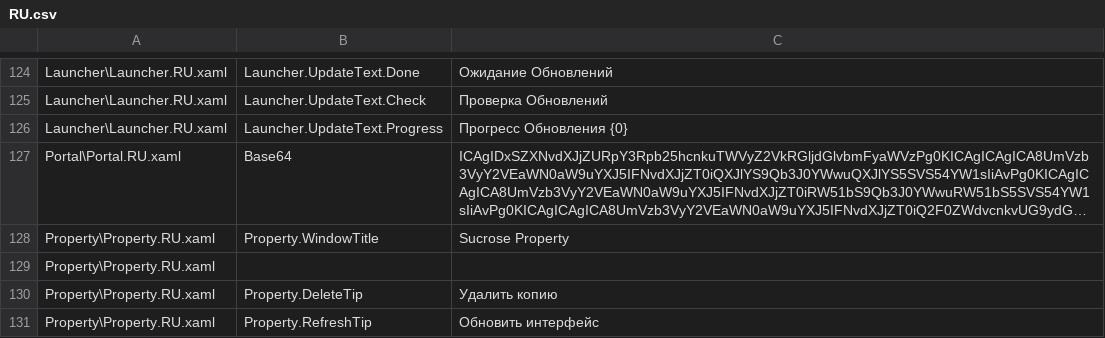
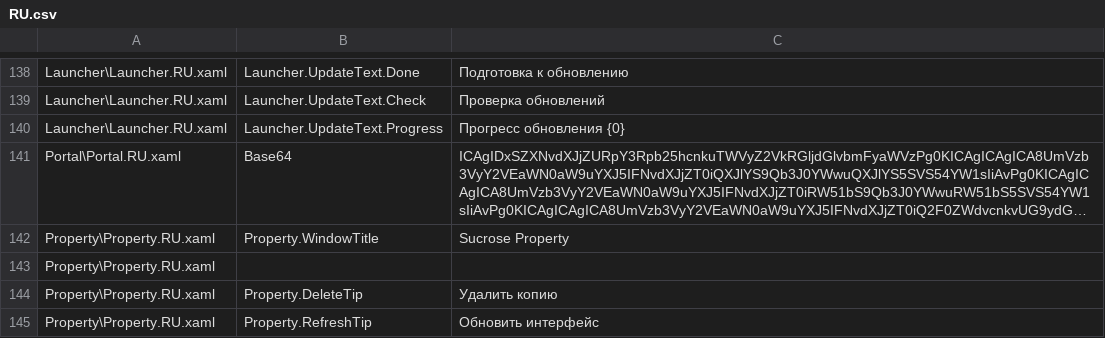
Before and after one commit to Taiizor/Sucrose, a CSV file: .localize/RU.csv, drawn as a sheet; only a part is shown, gaps mark what is left out; long unchanged cells end in …; addresses are those after the commit; the diff covers the shown part only; the diff names each change by its address in the sheet, - before the commit and + after, or states it on an @@ line.

```diff
--- a/.localize/RU.csv
+++ b/.localize/RU.csv
-C138: Ожидание Обновлений
+C138: Подготовка к обновлению
-C139: Проверка Обновлений
+C139: Проверка обновлений
-C140: Прогресс Обновления {0}
+C140: Прогресс обновления {0}
```
Also changed, not shown: 20 added rows, 6 removed rows and 7 edited cells elsewhere in this file, .localize/EL.csv, .localize/EN.csv, 44 other files.
